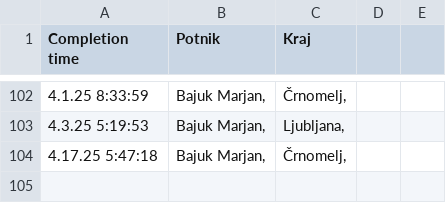
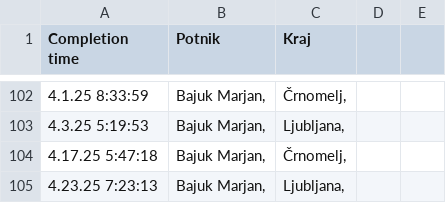
Before and after one commit to SRP-B/dat-nm, a CSV file: active.csv, drawn as a sheet; only a part is shown, gaps mark what is left out; the diff names each change by its address in the sheet, - before the commit and + after, or states it on an @@ line.

Commit message:
Appv12

```diff
--- a/active.csv
+++ b/active.csv
+row 105: 4.23.25 7:23:13 | Bajuk Marjan, | Ljubljana,
```
